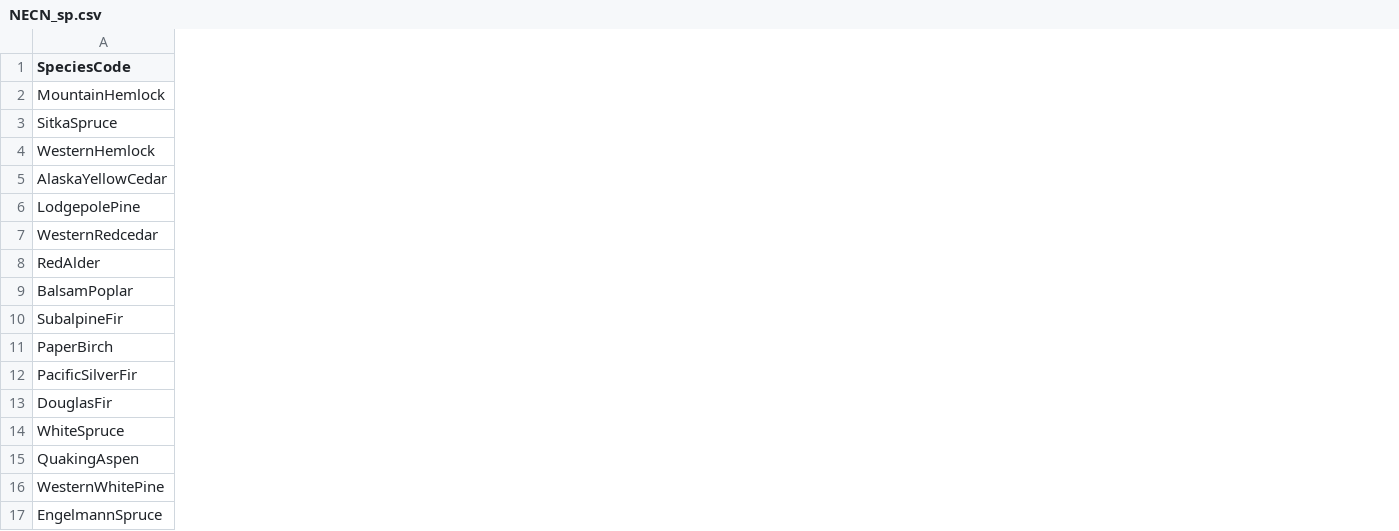
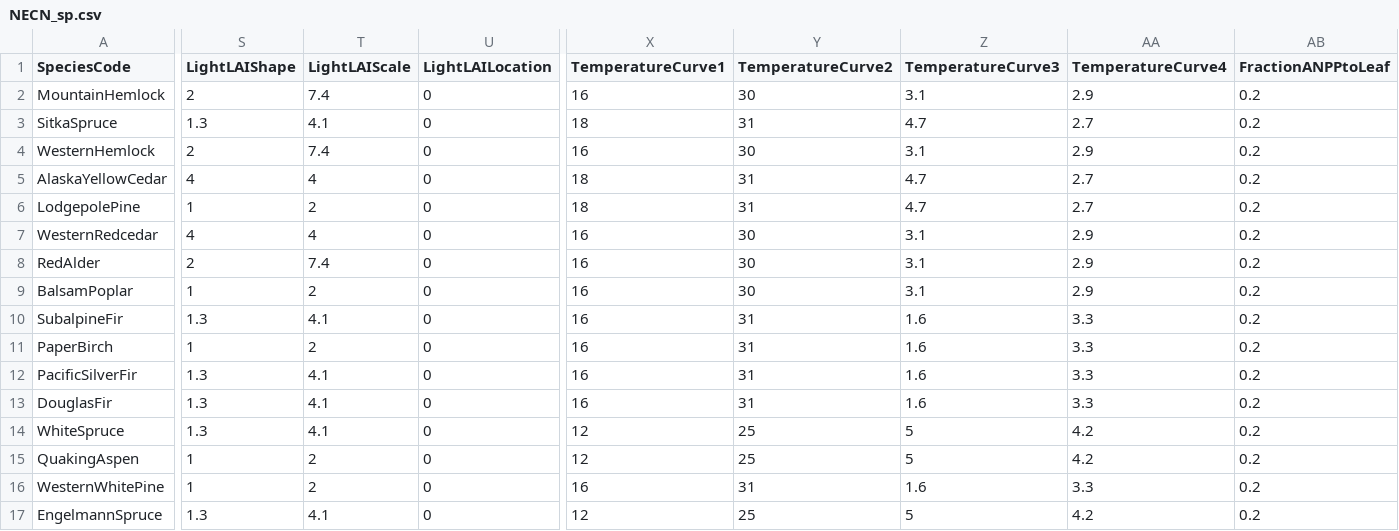
Before and after one commit to LANDIS-II-Foundation/Extension-Biomass-Hurricane, a CSV file: testing/Core8-Hurricane3.0/NECN_sp.csv, drawn as a sheet; only a part is shown, gaps mark what is left out; the diff covers the shown part only; the diff names each change by its address in the sheet, - before the commit and + after, or states it on an @@ line.

```diff
--- a/testing/Core8-Hurricane3.0/NECN_sp.csv
+++ b/testing/Core8-Hurricane3.0/NECN_sp.csv
+column S (LightLAIShape), rows 2-17: 2 | 1.3 | 2 | 4 | 1 | 4 | 2 | 1 | 1.3 | 1 | 1.3 | 1.3 | 1.3 | 1 | 1 | 1.3
+column T (LightLAIScale), rows 2-17: 7.4 | 4.1 | 7.4 | 4 | 2 | 4 | 7.4 | 2 | 4.1 | 2 | 4.1 | 4.1 | 4.1 | 2 | 2 | 4.1
+column U (LightLAILocation), rows 2-17: all 0
+column X (TemperatureCurve1), rows 2-17: 16 | 18 | 16 | 18 | 18 | 16 | 16 | 16 | 16 | 16 | 16 | 16 | 12 | 12 | 16 | 12
+column Y (TemperatureCurve2), rows 2-17: 30 | 31 | 30 | 31 | 31 | 30 | 30 | 30 | 31 | 31 | 31 | 31 | 25 | 25 | 31 | 25
+column Z (TemperatureCurve3), rows 2-17: 3.1 | 4.7 | 3.1 | 4.7 | 4.7 | 3.1 | 3.1 | 3.1 | 1.6 | 1.6 | 1.6 | 1.6 | 5 | 5 | 1.6 | 5
+column AA (TemperatureCurve4), rows 2-17: 2.9 | 2.7 | 2.9 | 2.7 | 2.7 | 2.9 | 2.9 | 2.9 | 3.3 | 3.3 | 3.3 | 3.3 | 4.2 | 4.2 | 3.3 | 4.2
+column AB (FractionANPPtoLeaf), rows 2-17: all 0.2
```
Also changed, not shown: 16 added columns elsewhere in this file, 8 other files.
